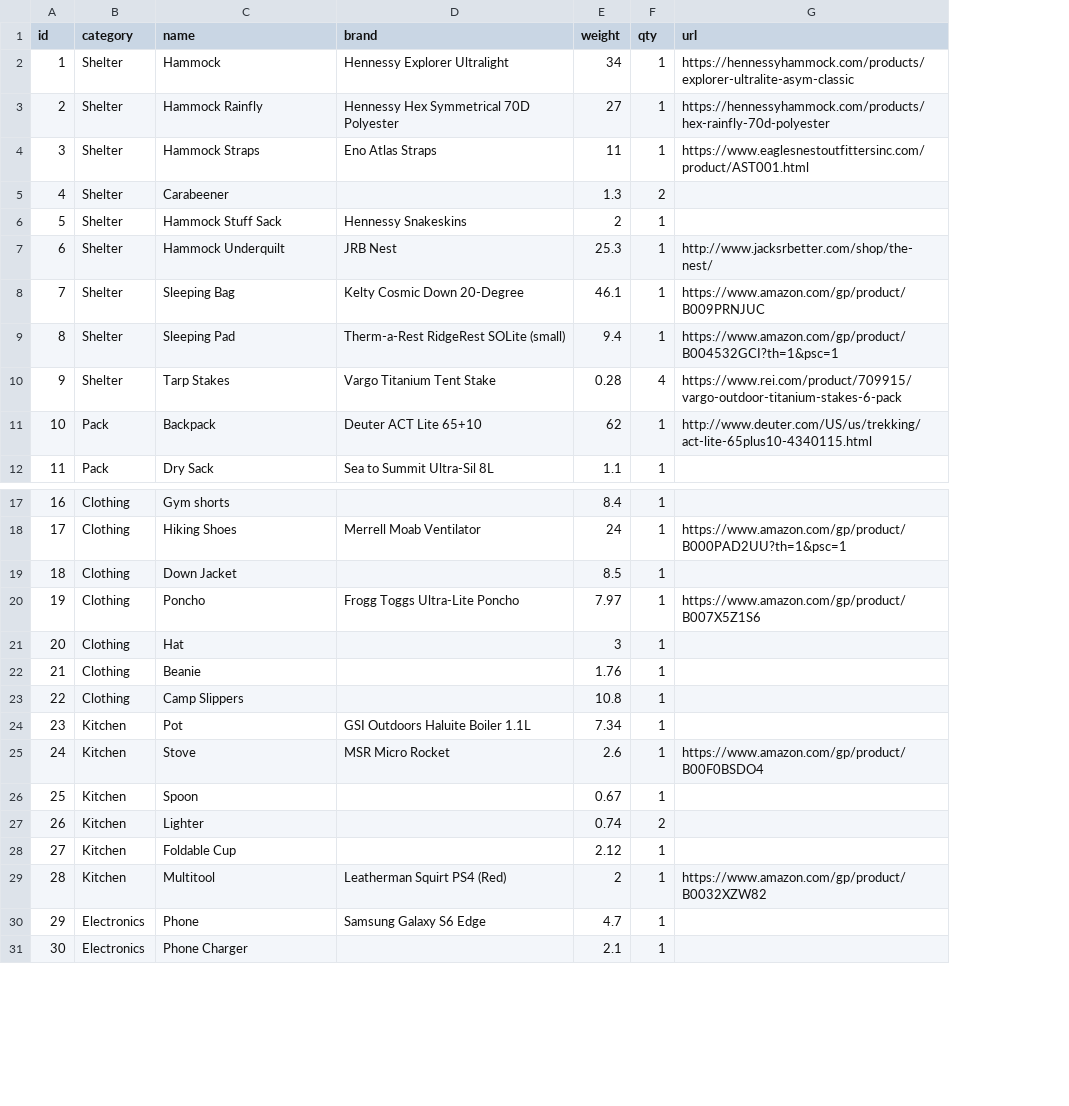
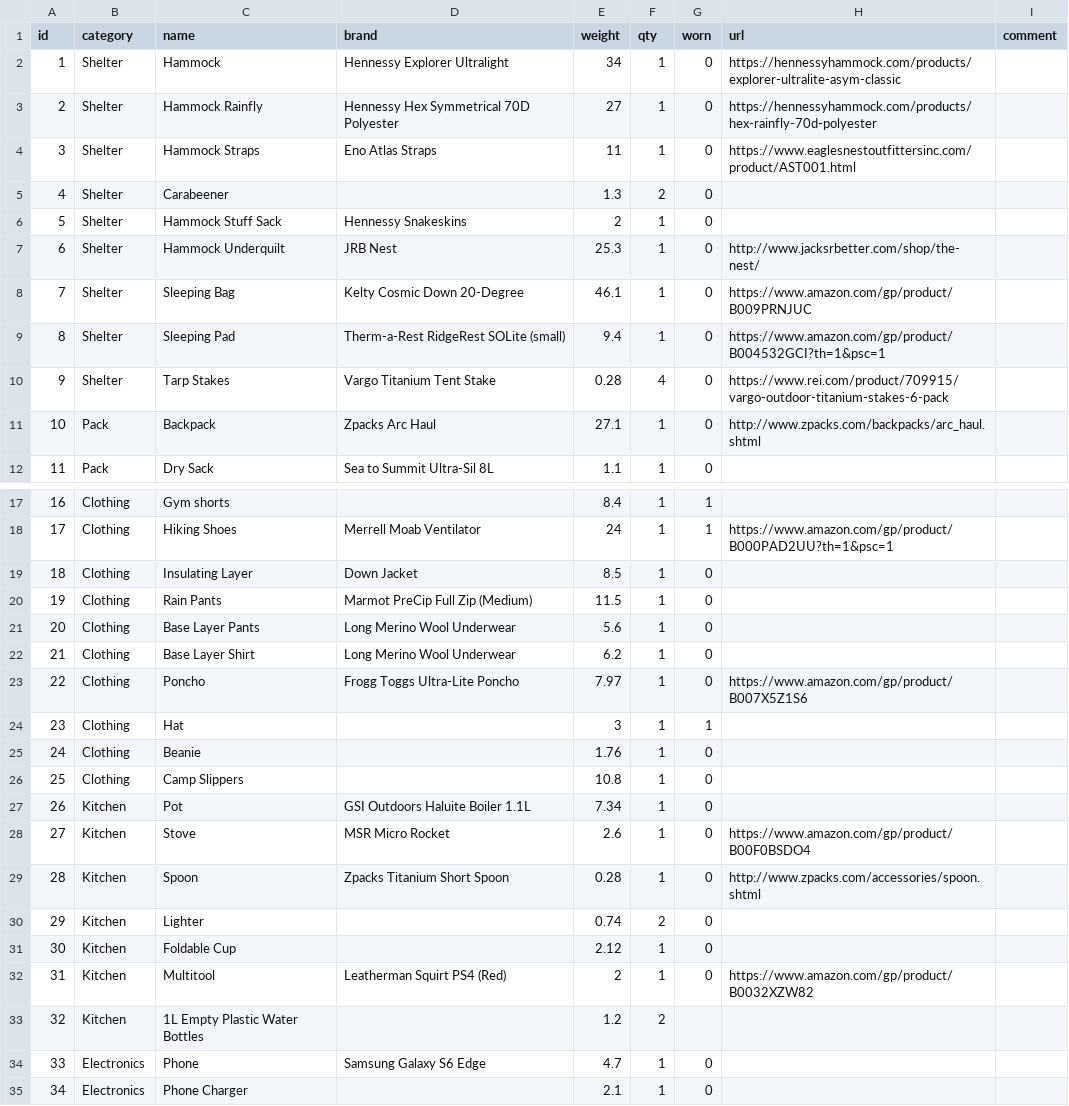
Before and after one commit to dnldxn/lostwithdan, a CSV file: _data/gear.csv, drawn as a sheet; only a part is shown, gaps mark what is left out; addresses are those after the commit; the diff covers the shown part only; the diff names each change by its address in the sheet, - before the commit and + after, or states it on an @@ line.

Commit message:
Attempt to fix hiker image. Add more gear.

```diff
--- a/_data/gear.csv
+++ b/_data/gear.csv
+column G (worn), rows 2-12: all 0; rows 17-19: 1 | 1 | 0; rows 23-32: 0 | 1 | 0 | 0 | 0 | 0 | 0 | 0 | 0 | 0; rows 34-35: 0 | 0
+column I (comment), empty
-D11 (brand): Deuter ACT Lite 65+10
+D11 (brand): Zpacks Arc Haul
-E11 (weight): 62
+E11 (weight): 27.1
-H11 (url): http://www.deuter.com/US/us/trekking/act-lite-65plus10-4340115.html
+H11 (url): http://www.zpacks.com/backpacks/arc_haul.shtml
-C19 (name): Down Jacket
+C19 (name): Insulating Layer
-D19 (brand): (empty)
+D19 (brand): Down Jacket
+row 20: 19 | Clothing | Rain Pants | Marmot PreCip Full Zip (Medium) | 11.5 | 1 | 0
+row 21: 20 | Clothing | Base Layer Pants | Long Merino Wool Underwear | 5.6 | 1 | 0
+row 22: 21 | Clothing | Base Layer Shirt | Long Merino Wool Underwear | 6.2 | 1 | 0
@@ column A (id) renumbered from row 23 down @@
-D29 (brand): (empty)
+D29 (brand): Zpacks Titanium Short Spoon
-E29 (weight): 0.67
+E29 (weight): 0.28
-H29 (url): (empty)
+H29 (url): http://www.zpacks.com/accessories/spoon.shtml
+row 33: 32 | Kitchen | 1L Empty Plastic Water Bottles |  | 1.2 | 2
```
Also changed, not shown: 2 edited cells elsewhere in this file, 5 other files.
